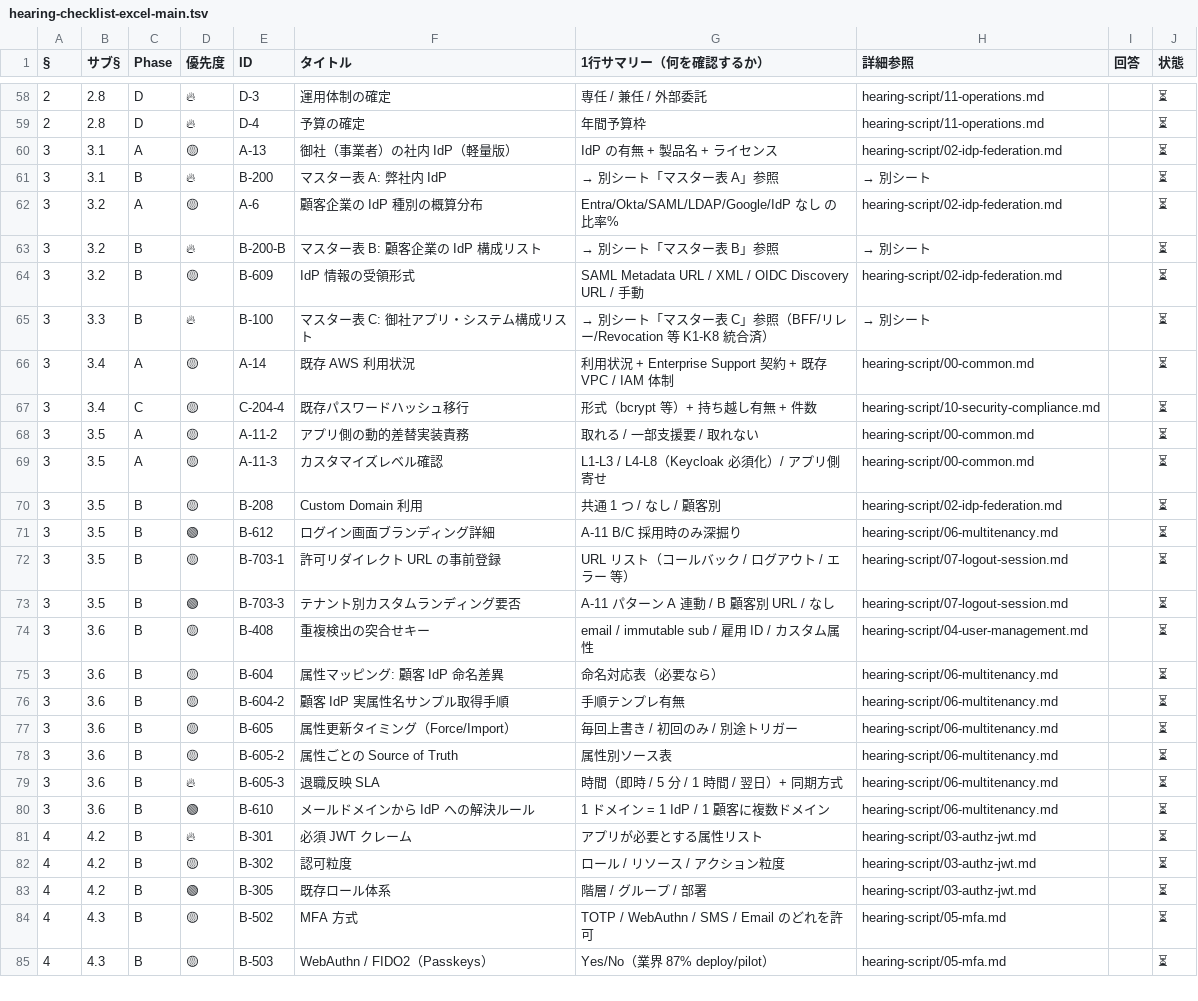
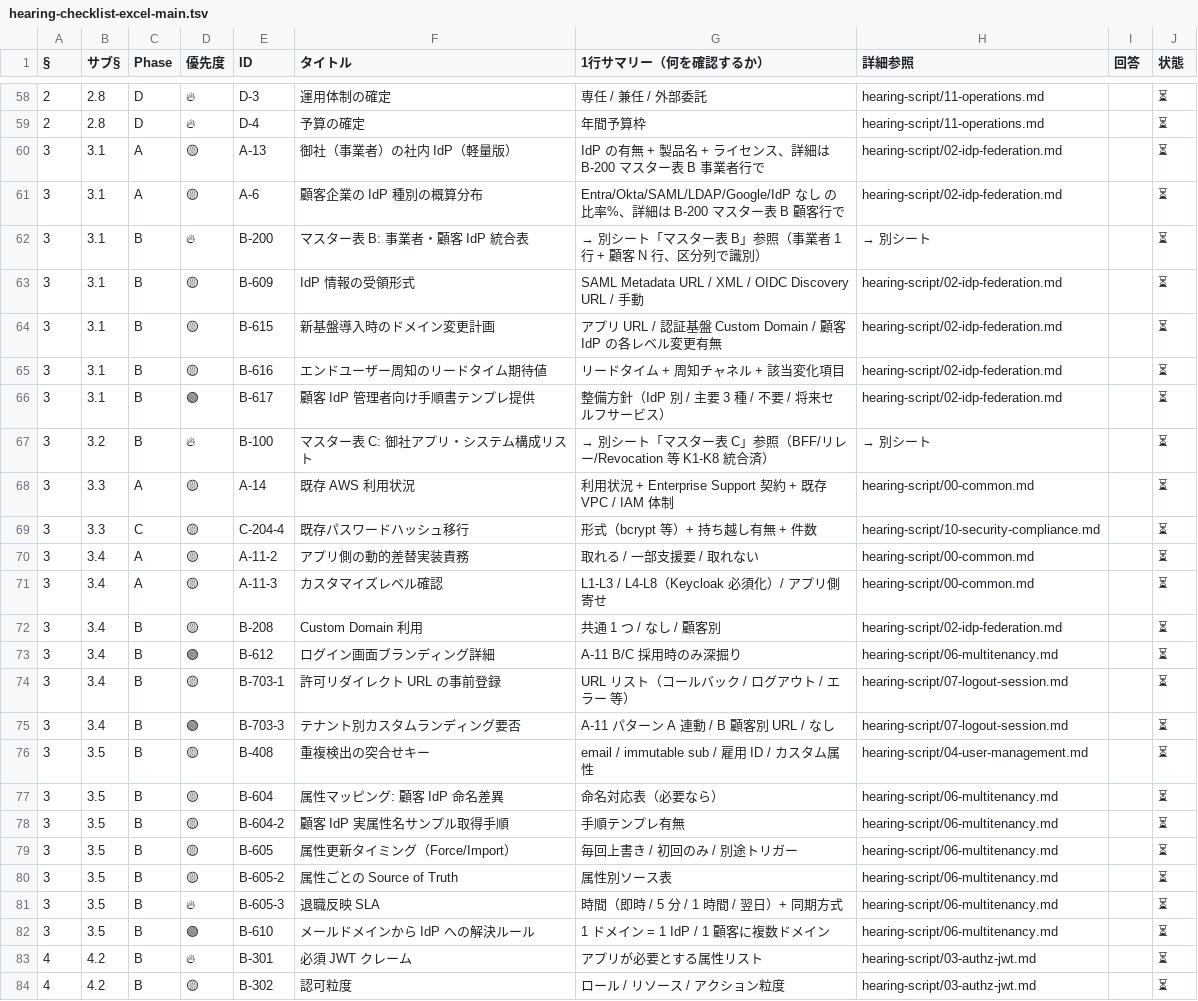
Before and after one commit to suepie/aws-atuh-poc, a TSV file: doc/requirements/hearing-checklist-excel-main.tsv, drawn as a sheet; only a part is shown, gaps mark what is left out; the shorter side is filled out with more unchanged rows.

```diff
--- a/doc/requirements/hearing-checklist-excel-main.tsv
+++ b/doc/requirements/hearing-checklist-excel-main.tsv
@@ -59,23 +59,25 @@
 2	2.8	D	🔥	D-4	予算の確定	年間予算枠	hearing-script/11-operations.md		⏳
-3	3.1	A	🟡	A-13	御社（事業者）の社内 IdP（軽量版）	IdP の有無 + 製品名 + ライセンス	hearing-script/02-idp-federation.md		⏳
-3	3.1	B	🔥	B-200	マスター表 A: 弊社内 IdP	→ 別シート「マスター表 A」参照	→ 別シート		⏳
-3	3.2	A	🟡	A-6	顧客企業の IdP 種別の概算分布	Entra/Okta/SAML/LDAP/Google/IdP なし の比率%	hearing-script/02-idp-federation.md		⏳
-3	3.2	B	🔥	B-200-B	マスター表 B: 顧客企業の IdP 構成リスト	→ 別シート「マスター表 B」参照	→ 別シート		⏳
-3	3.2	B	🟡	B-609	IdP 情報の受領形式	SAML Metadata URL / XML / OIDC Discovery URL / 手動	hearing-script/02-idp-federation.md		⏳
-3	3.3	B	🔥	B-100	マスター表 C: 御社アプリ・システム構成リスト	→ 別シート「マスター表 C」参照（BFF/リレー/Revocation 等 K1-K8 統合済）	→ 別シート		⏳
-3	3.4	A	🟡	A-14	既存 AWS 利用状況	利用状況 + Enterprise Support 契約 + 既存 VPC / IAM 体制	hearing-script/00-common.md		⏳
-3	3.4	C	🟡	C-204-4	既存パスワードハッシュ移行	形式（bcrypt 等）+ 持ち越し有無 + 件数	hearing-script/10-security-compliance.md		⏳
-3	3.5	A	🟡	A-11-2	アプリ側の動的差替実装責務	取れる / 一部支援要 / 取れない	hearing-script/00-common.md		⏳
-3	3.5	A	🟡	A-11-3	カスタマイズレベル確認	L1-L3 / L4-L8（Keycloak 必須化）/ アプリ側寄せ	hearing-script/00-common.md		⏳
-3	3.5	B	🟡	B-208	Custom Domain 利用	共通 1 つ / なし / 顧客別	hearing-script/02-idp-federation.md		⏳
-3	3.5	B	🟢	B-612	ログイン画面ブランディング詳細	A-11 B/C 採用時のみ深掘り	hearing-script/06-multitenancy.md		⏳
-3	3.5	B	🟡	B-703-1	許可リダイレクト URL の事前登録	URL リスト（コールバック / ログアウト / エラー 等）	hearing-script/07-logout-session.md		⏳
-3	3.5	B	🟢	B-703-3	テナント別カスタムランディング要否	A-11 パターン A 連動 / B 顧客別 URL / なし	hearing-script/07-logout-session.md		⏳
-3	3.6	B	🟡	B-408	重複検出の突合せキー	email / immutable sub / 雇用 ID / カスタム属性	hearing-script/04-user-management.md		⏳
-3	3.6	B	🟡	B-604	属性マッピング: 顧客 IdP 命名差異	命名対応表（必要なら）	hearing-script/06-multitenancy.md		⏳
-3	3.6	B	🟡	B-604-2	顧客 IdP 実属性名サンプル取得手順	手順テンプレ有無	hearing-script/06-multitenancy.md		⏳
-3	3.6	B	🟡	B-605	属性更新タイミング（Force/Import）	毎回上書き / 初回のみ / 別途トリガー	hearing-script/06-multitenancy.md		⏳
-3	3.6	B	🟡	B-605-2	属性ごとの Source of Truth	属性別ソース表	hearing-script/06-multitenancy.md		⏳
-3	3.6	B	🔥	B-605-3	退職反映 SLA	時間（即時 / 5 分 / 1 時間 / 翌日）+ 同期方式	hearing-script/06-multitenancy.md		⏳
-3	3.6	B	🟢	B-610	メールドメインから IdP への解決ルール	1 ドメイン = 1 IdP / 1 顧客に複数ドメイン	hearing-script/06-multitenancy.md		⏳
+3	3.1	A	🟡	A-13	御社（事業者）の社内 IdP（軽量版）	IdP の有無 + 製品名 + ライセンス、詳細は B-200 マスター表 B 事業者行で	hearing-script/02-idp-federation.md		⏳
+3	3.1	A	🟡	A-6	顧客企業の IdP 種別の概算分布	Entra/Okta/SAML/LDAP/Google/IdP なし の比率%、詳細は B-200 マスター表 B 顧客行で	hearing-script/02-idp-federation.md		⏳
+3	3.1	B	🔥	B-200	マスター表 B: 事業者・顧客 IdP 統合表	→ 別シート「マスター表 B」参照（事業者 1 行 + 顧客 N 行、区分列で識別）	→ 別シート		⏳
+3	3.1	B	🟡	B-609	IdP 情報の受領形式	SAML Metadata URL / XML / OIDC Discovery URL / 手動	hearing-script/02-idp-federation.md		⏳
+3	3.1	B	🟡	B-615	新基盤導入時のドメイン変更計画	アプリ URL / 認証基盤 Custom Domain / 顧客 IdP の各レベル変更有無	hearing-script/02-idp-federation.md		⏳
+3	3.1	B	🟡	B-616	エンドユーザー周知のリードタイム期待値	リードタイム + 周知チャネル + 該当変化項目	hearing-script/02-idp-federation.md		⏳
+3	3.1	B	🟢	B-617	顧客 IdP 管理者向け手順書テンプレ提供	整備方針（IdP 別 / 主要 3 種 / 不要 / 将来セルフサービス）	hearing-script/02-idp-federation.md		⏳
+3	3.2	B	🔥	B-100	マスター表 C: 御社アプリ・システム構成リスト	→ 別シート「マスター表 C」参照（BFF/リレー/Revocation 等 K1-K8 統合済）	→ 別シート		⏳
+3	3.3	A	🟡	A-14	既存 AWS 利用状況	利用状況 + Enterprise Support 契約 + 既存 VPC / IAM 体制	hearing-script/00-common.md		⏳
+3	3.3	C	🟡	C-204-4	既存パスワードハッシュ移行	形式（bcrypt 等）+ 持ち越し有無 + 件数	hearing-script/10-security-compliance.md		⏳
+3	3.4	A	🟡	A-11-2	アプリ側の動的差替実装責務	取れる / 一部支援要 / 取れない	hearing-script/00-common.md		⏳
+3	3.4	A	🟡	A-11-3	カスタマイズレベル確認	L1-L3 / L4-L8（Keycloak 必須化）/ アプリ側寄せ	hearing-script/00-common.md		⏳
+3	3.4	B	🟡	B-208	Custom Domain 利用	共通 1 つ / なし / 顧客別	hearing-script/02-idp-federation.md		⏳
+3	3.4	B	🟢	B-612	ログイン画面ブランディング詳細	A-11 B/C 採用時のみ深掘り	hearing-script/06-multitenancy.md		⏳
+3	3.4	B	🟡	B-703-1	許可リダイレクト URL の事前登録	URL リスト（コールバック / ログアウト / エラー 等）	hearing-script/07-logout-session.md		⏳
+3	3.4	B	🟢	B-703-3	テナント別カスタムランディング要否	A-11 パターン A 連動 / B 顧客別 URL / なし	hearing-script/07-logout-session.md		⏳
+3	3.5	B	🟡	B-408	重複検出の突合せキー	email / immutable sub / 雇用 ID / カスタム属性	hearing-script/04-user-management.md		⏳
+3	3.5	B	🟡	B-604	属性マッピング: 顧客 IdP 命名差異	命名対応表（必要なら）	hearing-script/06-multitenancy.md		⏳
+3	3.5	B	🟡	B-604-2	顧客 IdP 実属性名サンプル取得手順	手順テンプレ有無	hearing-script/06-multitenancy.md		⏳
+3	3.5	B	🟡	B-605	属性更新タイミング（Force/Import）	毎回上書き / 初回のみ / 別途トリガー	hearing-script/06-multitenancy.md		⏳
+3	3.5	B	🟡	B-605-2	属性ごとの Source of Truth	属性別ソース表	hearing-script/06-multitenancy.md		⏳
+3	3.5	B	🔥	B-605-3	退職反映 SLA	時間（即時 / 5 分 / 1 時間 / 翌日）+ 同期方式	hearing-script/06-multitenancy.md		⏳
+3	3.5	B	🟢	B-610	メールドメインから IdP への解決ルール	1 ドメイン = 1 IdP / 1 顧客に複数ドメイン	hearing-script/06-multitenancy.md		⏳
 4	4.2	B	🔥	B-301	必須 JWT クレーム	アプリが必要とする属性リスト	hearing-script/03-authz-jwt.md		⏳
```
Also changed, not shown: doc/requirements/hearing-checklist-excel-master-b.tsv, doc/requirements/hearing-checklist-excel-terms.tsv, 14 other files.
